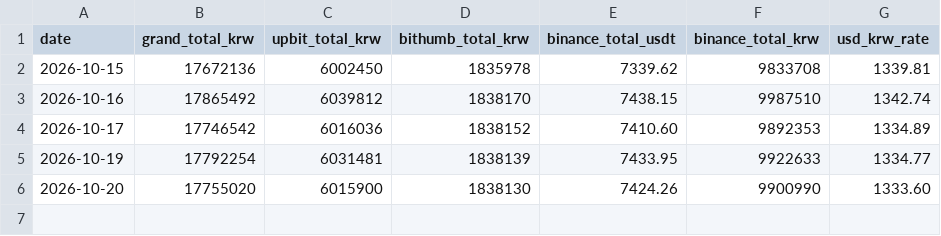
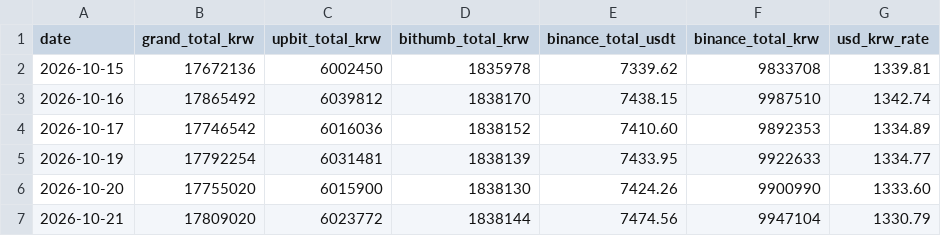
Before and after one commit to haksoo0918/quant-bitcoin, a CSV file: data/asset_history.csv, drawn as a sheet; the diff names each change by its address in the sheet, - before the commit and + after, or states it on an @@ line.

Commit message:
data: 일일 대시보드 상태 및 차트 시계열 자동 갱신 (2026-10-21)

```diff
--- a/data/asset_history.csv
+++ b/data/asset_history.csv
+row 7: 2026-10-21 | 17809020 | 6023772 | 1838144 | 7474.56 | 9947104 | 1330.79
```
Also changed, not shown: 1 other file.
